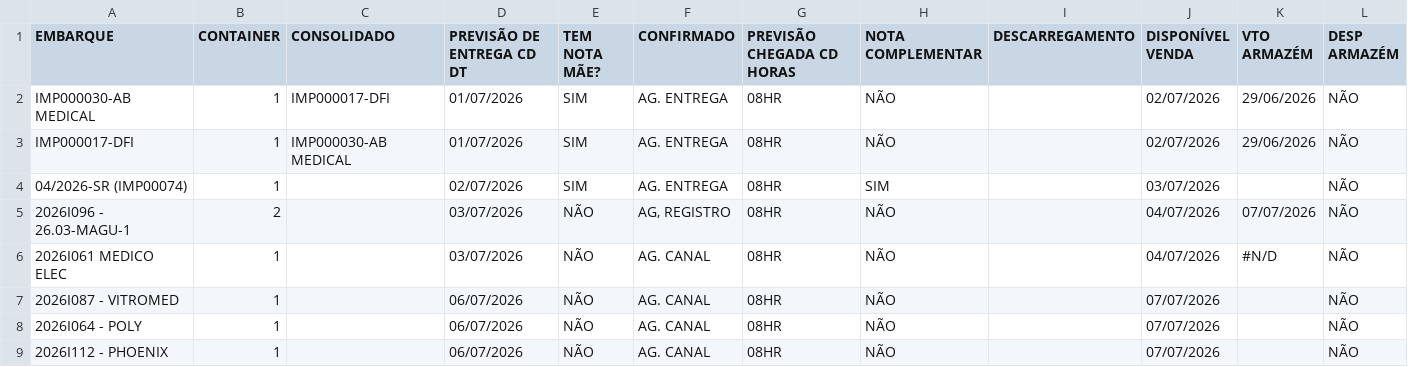
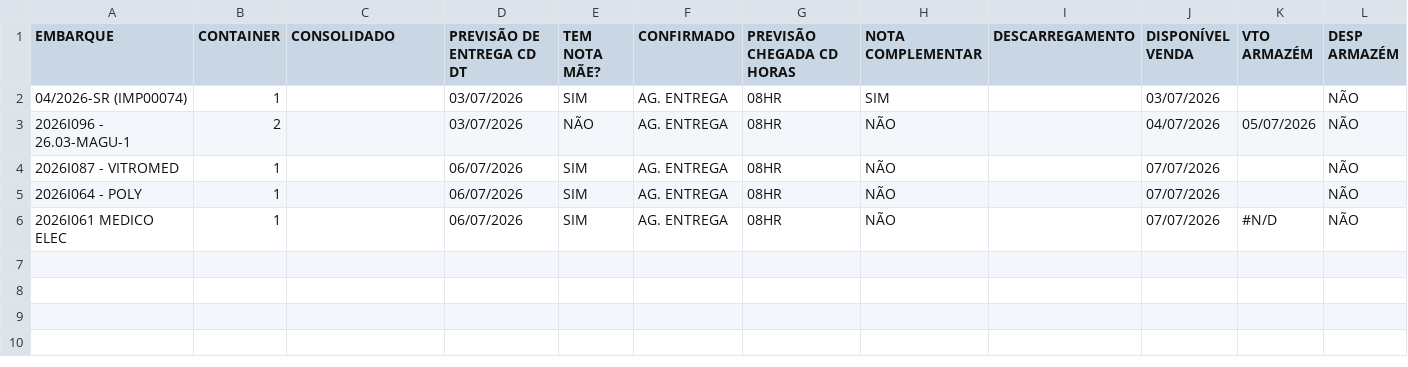
Before and after one commit to FelipeFreitasLabor/FUP-IMPORTA-O, a CSV file: container.csv, drawn as a sheet.

```diff
--- a/container.csv
+++ b/container.csv
@@ -1,9 +1,6 @@
 EMBARQUE;CONTAINER;CONSOLIDADO;PREVISÃO DE ENTREGA CD DT;TEM NOTA MÃE?;CONFIRMADO;PREVISÃO CHEGADA CD HORAS;NOTA COMPLEMENTAR;DESCARREGAMENTO;DISPONÍVEL VENDA;VTO ARMAZÉM;DESP ARMAZÉM
-IMP000030-AB MEDICAL;1;IMP000017-DFI;01/07/2026;SIM;AG. ENTREGA;08HR;NÃO;;02/07/2026;29/06/2026;NÃO
-IMP000017-DFI;1;IMP000030-AB MEDICAL;01/07/2026;SIM;AG. ENTREGA;08HR;NÃO;;02/07/2026;29/06/2026;NÃO
-04/2026-SR (IMP00074);1;;02/07/2026;SIM;AG. ENTREGA;08HR;SIM;;03/07/2026;;NÃO
-2026I096 - 26.03-MAGU-1;2;;03/07/2026;NÃO;AG, REGISTRO;08HR;NÃO;;04/07/2026;07/07/2026;NÃO
-2026I061 MEDICO ELEC;1;;03/07/2026;NÃO;AG. CANAL;08HR;NÃO;;04/07/2026;#N/D;NÃO
-2026I087 - VITROMED;1;;06/07/2026;NÃO;AG. CANAL;08HR;NÃO;;07/07/2026;;NÃO
-2026I064 - POLY;1;;06/07/2026;NÃO;AG. CANAL;08HR;NÃO;;07/07/2026;;NÃO
-2026I112 - PHOENIX;1;;06/07/2026;NÃO;AG. CANAL;08HR;NÃO;;07/07/2026;;NÃO
+04/2026-SR (IMP00074);1;;03/07/2026;SIM;AG. ENTREGA;08HR;SIM;;03/07/2026;;NÃO
+2026I096 - 26.03-MAGU-1;2;;03/07/2026;NÃO;AG. ENTREGA;08HR;NÃO;;04/07/2026;05/07/2026;NÃO
+2026I087 - VITROMED;1;;06/07/2026;SIM;AG. ENTREGA;08HR;NÃO;;07/07/2026;;NÃO
+2026I064 - POLY;1;;06/07/2026;SIM;AG. ENTREGA;08HR;NÃO;;07/07/2026;;NÃO
+2026I061 MEDICO ELEC;1;;06/07/2026;SIM;AG. ENTREGA;08HR;NÃO;;07/07/2026;#N/D;NÃO
```
Also changed, not shown: resumo.csv, resumo_nacional.csv.
